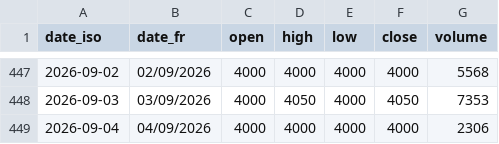
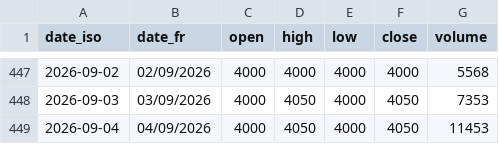
Before and after one commit to gerko-dev/azimutfinance, a CSV file: data/historique_sika/LNBB.bj.csv, drawn as a sheet; only a part is shown, gaps mark what is left out.

```diff
--- a/data/historique_sika/LNBB.bj.csv
+++ b/data/historique_sika/LNBB.bj.csv
@@ -448,2 +448,2 @@ date_iso;date_fr;open;high;low;close;volume
 2026-09-03;03/09/2026;4000;4050;4000;4050;7353
-2026-09-04;04/09/2026;4000;4000;4000;4000;2306
+2026-09-04;04/09/2026;4000;4050;4000;4050;11453
```
Also changed, not shown: data/historique_sika/NSBC.ci.csv, data/historique_sika_indices/BRVM-EN.csv, 54 other files.
